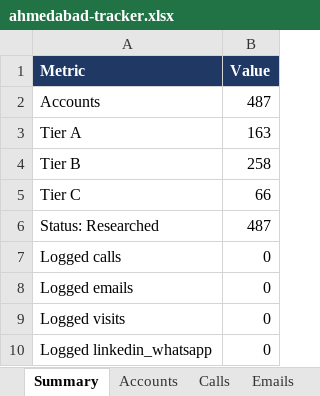
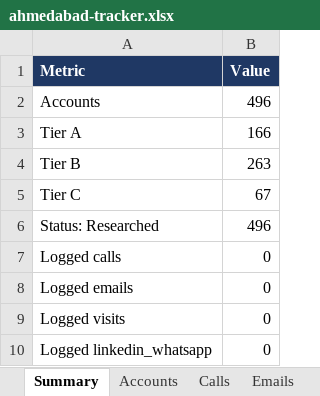
Before and after one commit to drdhavaltrivedi/ERP, an Excel workbook: gtm/leads/ahmedabad-tracker.xlsx, sheet Summary, drawn as a sheet; values as stored, in another font and other column widths than the file's, no borders; the diff names each change by its address in the sheet, - before the commit and + after, or states it on an @@ line.

```diff
--- a/gtm/leads/ahmedabad-tracker.xlsx (sheet Summary)
+++ b/gtm/leads/ahmedabad-tracker.xlsx (sheet Summary)
-B2 (Value): 487
+B2 (Value): 496
-B3 (Value): 163
+B3 (Value): 166
-B4 (Value): 258
+B4 (Value): 263
-B5 (Value): 66
+B5 (Value): 67
-B6 (Value): 487
+B6 (Value): 496
```
Also changed, not shown: sheet Accounts, sheet Held, 13 other files.
